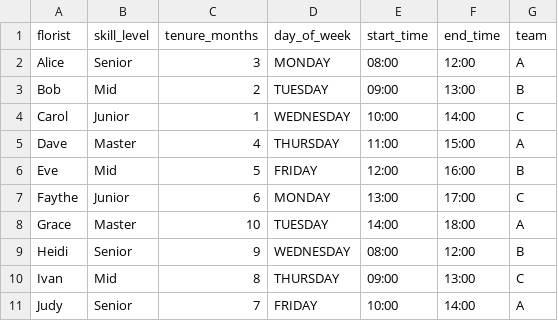
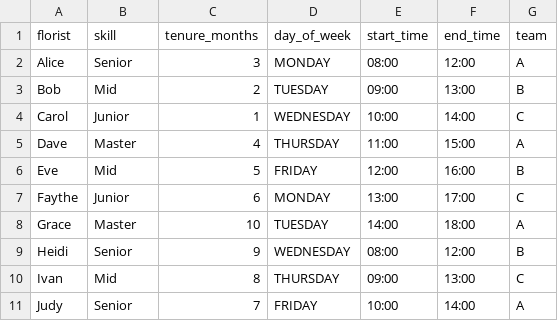
Before and after one commit to yewshanooi-tech/scheduling, a CSV file: timetable.csv, drawn as a sheet.

Commit message:
fix: updated skill_level to skill

```diff
--- a/timetable.csv
+++ b/timetable.csv
@@ -1,2 +1,2 @@
-florist,skill_level,tenure_months,day_of_week,start_time,end_time,team
+florist,skill,tenure_months,day_of_week,start_time,end_time,team
 Alice,Senior,3,MONDAY,08:00,12:00,A
```
Also changed, not shown: 4 other files.
